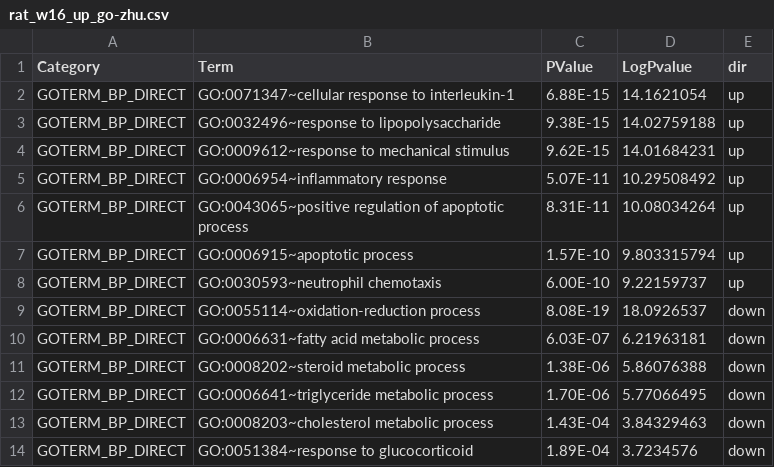
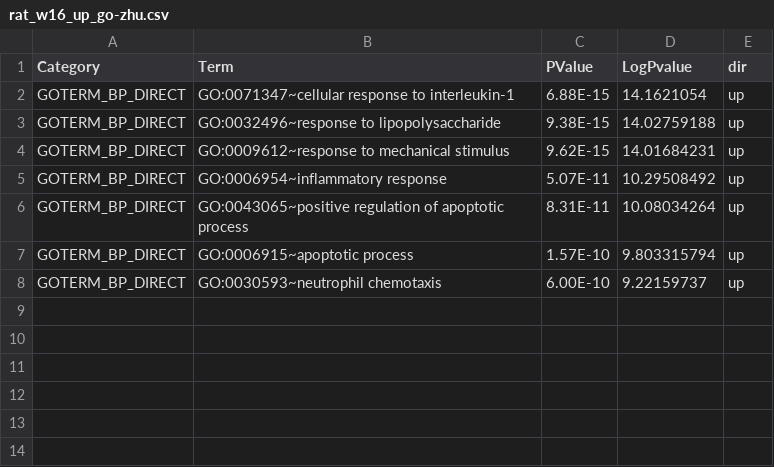
Before and after one commit to PhrenoVermouth/leptin-all, a CSV file: all_go/rat_w16_up_go-zhu.csv, drawn as a sheet.

```diff
--- a/all_go/rat_w16_up_go-zhu.csv
+++ b/all_go/rat_w16_up_go-zhu.csv
@@ -8,7 +8 @@ GOTERM_BP_DIRECT,GO:0006915~apoptotic process,1.57E-10,9.803315794,up
 GOTERM_BP_DIRECT,GO:0030593~neutrophil chemotaxis,6.00E-10,9.22159737,up
-GOTERM_BP_DIRECT,GO:0055114~oxidation-reduction process,8.08E-19,18.0926537,down
-GOTERM_BP_DIRECT,GO:0006631~fatty acid metabolic process,6.03E-07,6.21963181,down
-GOTERM_BP_DIRECT,GO:0008202~steroid metabolic process,1.38E-06,5.86076388,down
-GOTERM_BP_DIRECT,GO:0006641~triglyceride metabolic process,1.70E-06,5.77066495,down
-GOTERM_BP_DIRECT,GO:0008203~cholesterol metabolic process,1.43E-04,3.84329463,down
-GOTERM_BP_DIRECT,GO:0051384~response to glucocorticoid,1.89E-04,3.7234576,down
```
Also changed, not shown: all_go/rat_w32_up_go-zhu.csv, all_go/rat_w48_up_go-zhu.csv, 14 other files.
